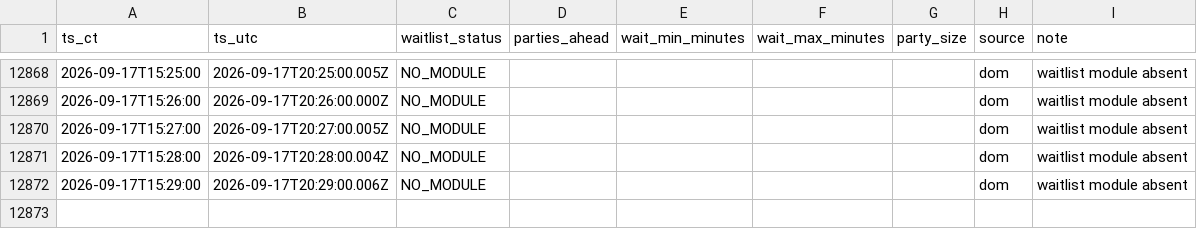
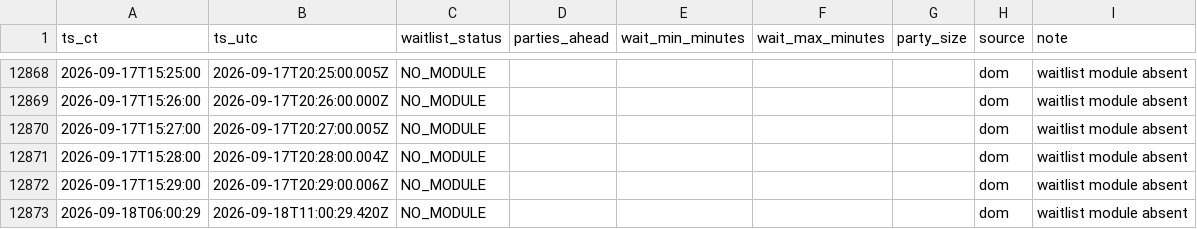
Before and after one commit to bront-s/oph-edina-waitlist, a CSV file: data/waitlist_log_ci.csv, drawn as a sheet; only a part is shown, gaps mark what is left out; the diff names each change by its address in the sheet, - before the commit and + after, or states it on an @@ line.

```diff
--- a/data/waitlist_log_ci.csv
+++ b/data/waitlist_log_ci.csv
+row 12873: 2026-09-18T06:00:29 | 2026-09-18T11:00:29.420Z | NO_MODULE |  |  |  |  | dom | waitlist module absent
```
